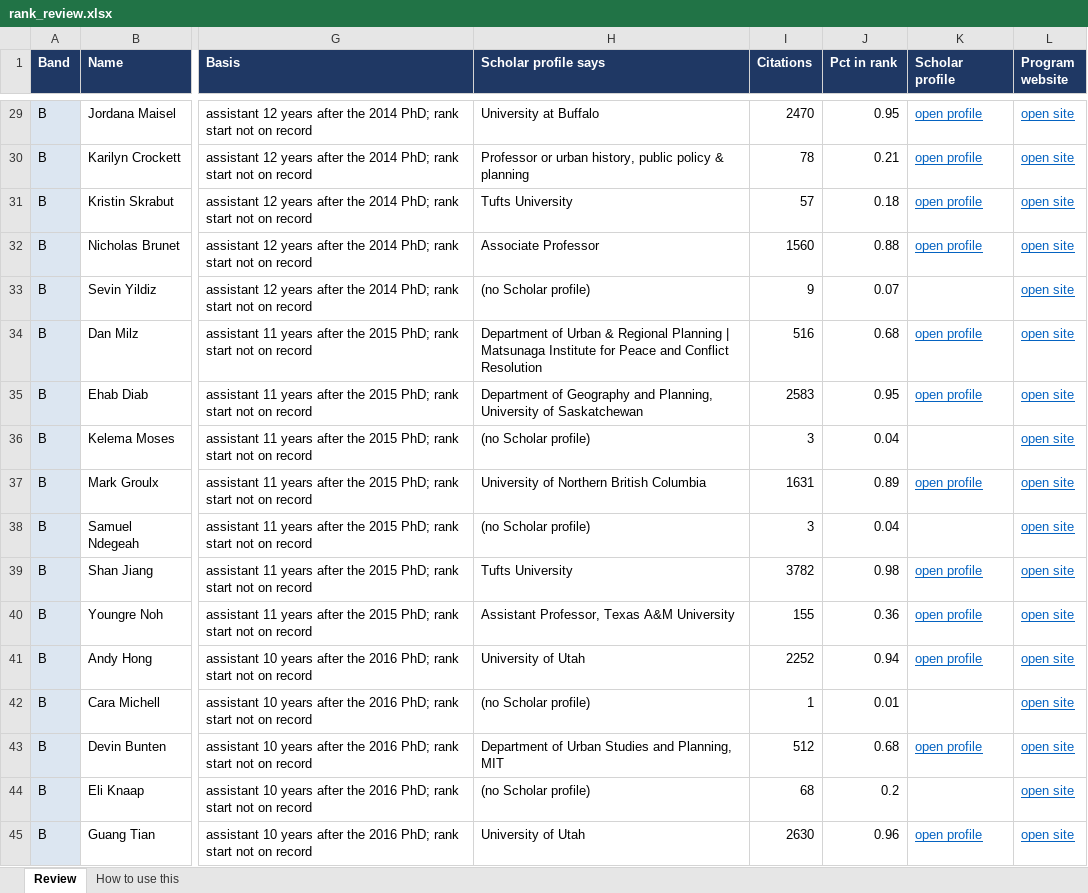
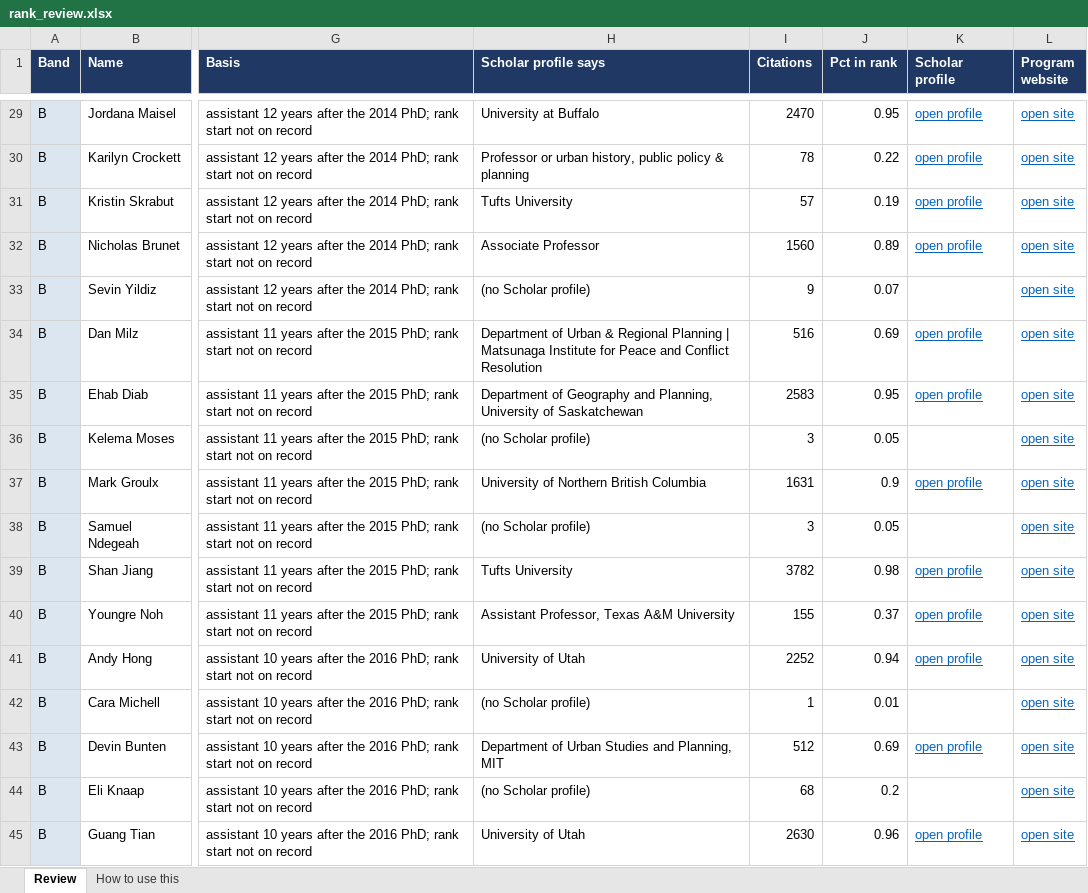
Before and after one commit to aakarner/planning-citation-metrics, an Excel workbook: data/review/rank_review.xlsx, sheet Review, drawn as a sheet; only a part is shown, gaps mark what is left out; values as stored, in another font and other column widths than the file's, no borders; the diff covers the shown part only; the diff names each change by its address in the sheet, - before the commit and + after, or states it on an @@ line.

```diff
--- a/data/review/rank_review.xlsx (sheet Review)
+++ b/data/review/rank_review.xlsx (sheet Review)
-J30 (Pct in rank): 0.21
+J30 (Pct in rank): 0.22
-J31 (Pct in rank): 0.18
+J31 (Pct in rank): 0.19
-J32 (Pct in rank): 0.88
+J32 (Pct in rank): 0.89
-J34 (Pct in rank): 0.68
+J34 (Pct in rank): 0.69
-J36 (Pct in rank): 0.04
+J36 (Pct in rank): 0.05
-J37 (Pct in rank): 0.89
+J37 (Pct in rank): 0.9
-J38 (Pct in rank): 0.04
+J38 (Pct in rank): 0.05
-J40 (Pct in rank): 0.36
+J40 (Pct in rank): 0.37
-J43 (Pct in rank): 0.68
+J43 (Pct in rank): 0.69
```
Also changed, not shown: 65 edited cells elsewhere in this sheet, data/review/openalex_review.xlsx, 1 other file.
